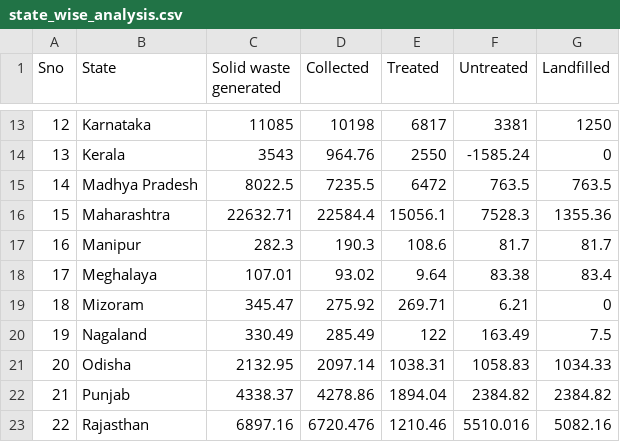
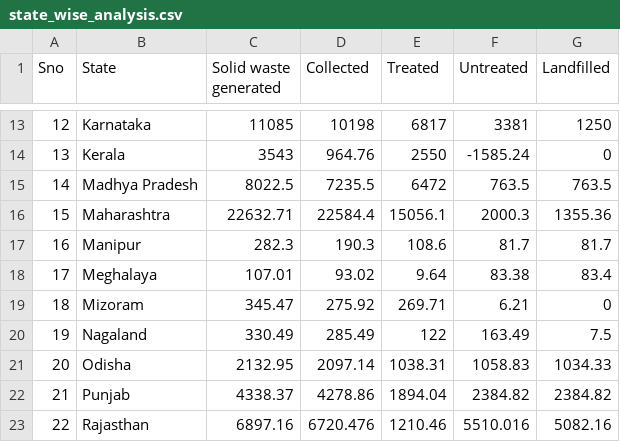
Before and after one commit to Hari-1903/Recylink, a CSV file: public/data/state_wise_analysis.csv, drawn as a sheet; only a part is shown, gaps mark what is left out.

```diff
--- a/public/data/state_wise_analysis.csv
+++ b/public/data/state_wise_analysis.csv
@@ -15,3 +15,3 @@ Sno,State,Solid waste generated,Collected,Treated,Untreated,Landfilled
 14,Madhya Pradesh,8022.5,7235.5,6472,763.5,763.5
-15,Maharashtra,22632.71,22584.4,15056.1,7528.3,1355.36
+15,Maharashtra,22632.71,22584.4,15056.1,2000.3,1355.36
 16,Manipur,282.3,190.3,108.6,81.7,81.7
```
Also changed, not shown: 4 other files.
